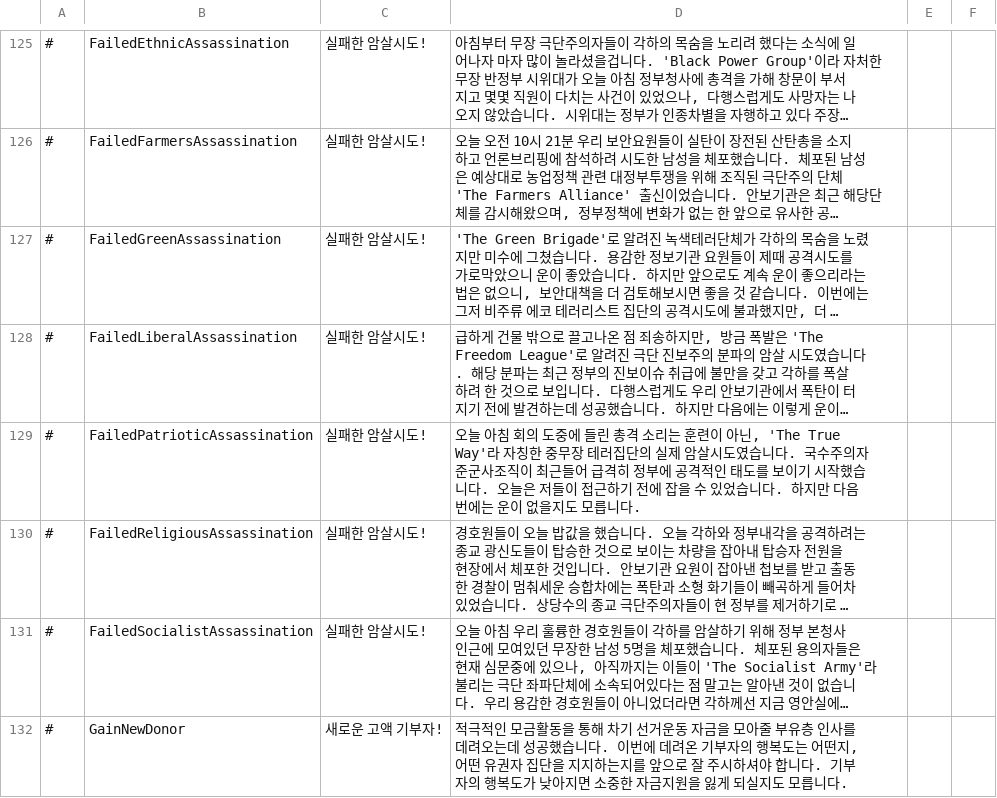
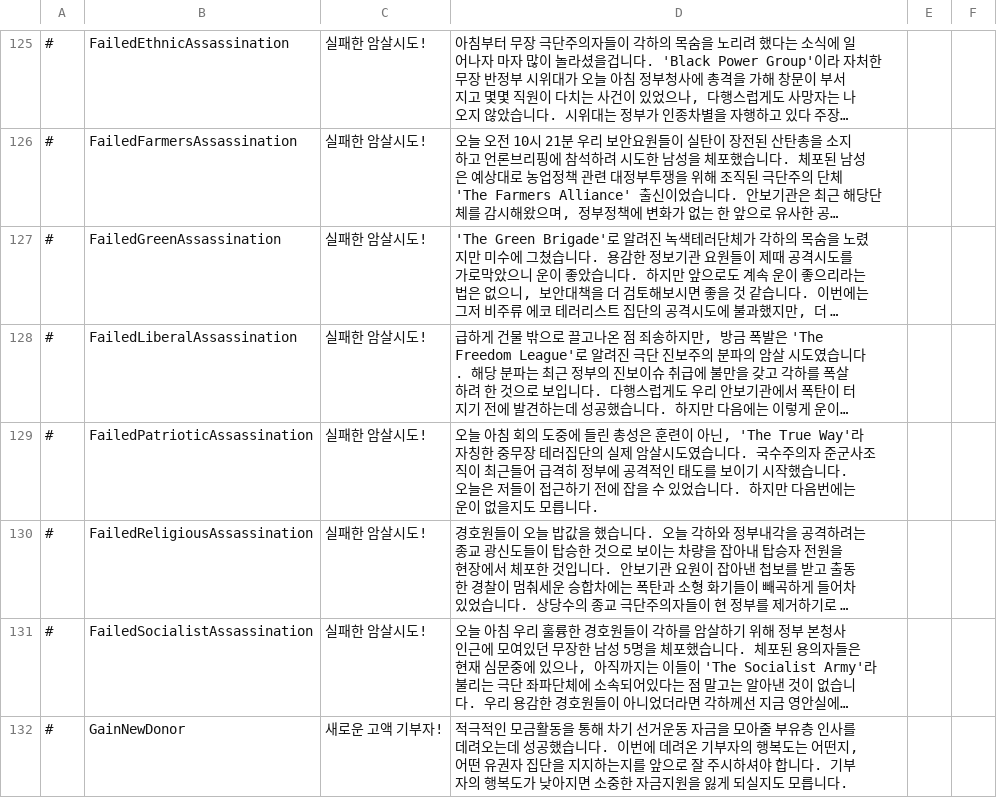
Before and after one commit to whiteforce4/Democracy4KoreanTranslation, a CSV file: Korean/events.csv, drawn as a sheet; only a part is shown, gaps mark what is left out; long unchanged cells end in …; the diff names each change by its address in the sheet, - before the commit and + after, or states it on an @@ line.

Commit message:
Update events.csv

```diff
--- a/Korean/events.csv
+++ b/Korean/events.csv
-D129: …들린 총격 소리는 훈련이…
+D129: …들린 총성은 훈련이…
```
